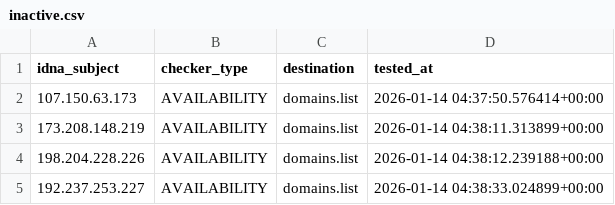
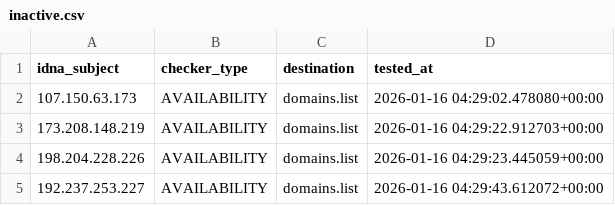
Before and after one commit to Ultimate-Hosts-Blacklist/Mitchell_Krog_Snooping_IPS, a CSV file: .pyfunceble/inactive.csv, drawn as a sheet.

```diff
--- a/.pyfunceble/inactive.csv
+++ b/.pyfunceble/inactive.csv
@@ -1,5 +1,5 @@
 idna_subject,checker_type,destination,tested_at
-107.150.63.173,AVAILABILITY,domains.list,2026-01-14 04:37:50.576414+00:00
-173.208.148.219,AVAILABILITY,domains.list,2026-01-14 04:38:11.313899+00:00
-198.204.228.226,AVAILABILITY,domains.list,2026-01-14 04:38:12.239188+00:00
-192.237.253.227,AVAILABILITY,domains.list,2026-01-14 04:38:33.024899+00:00
+107.150.63.173,AVAILABILITY,domains.list,2026-01-16 04:29:02.478080+00:00
+173.208.148.219,AVAILABILITY,domains.list,2026-01-16 04:29:22.912703+00:00
+198.204.228.226,AVAILABILITY,domains.list,2026-01-16 04:29:23.445059+00:00
+192.237.253.227,AVAILABILITY,domains.list,2026-01-16 04:29:43.612072+00:00
```
Also changed, not shown: 7 other files.
